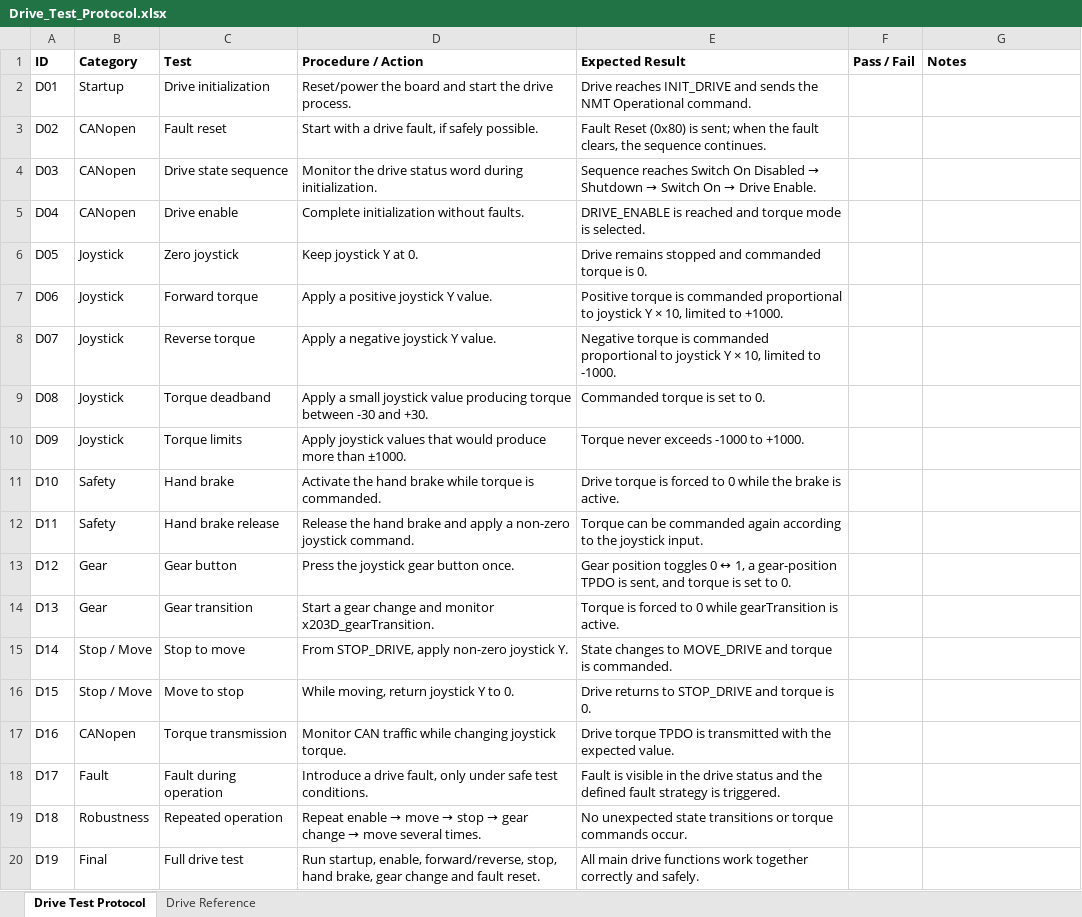
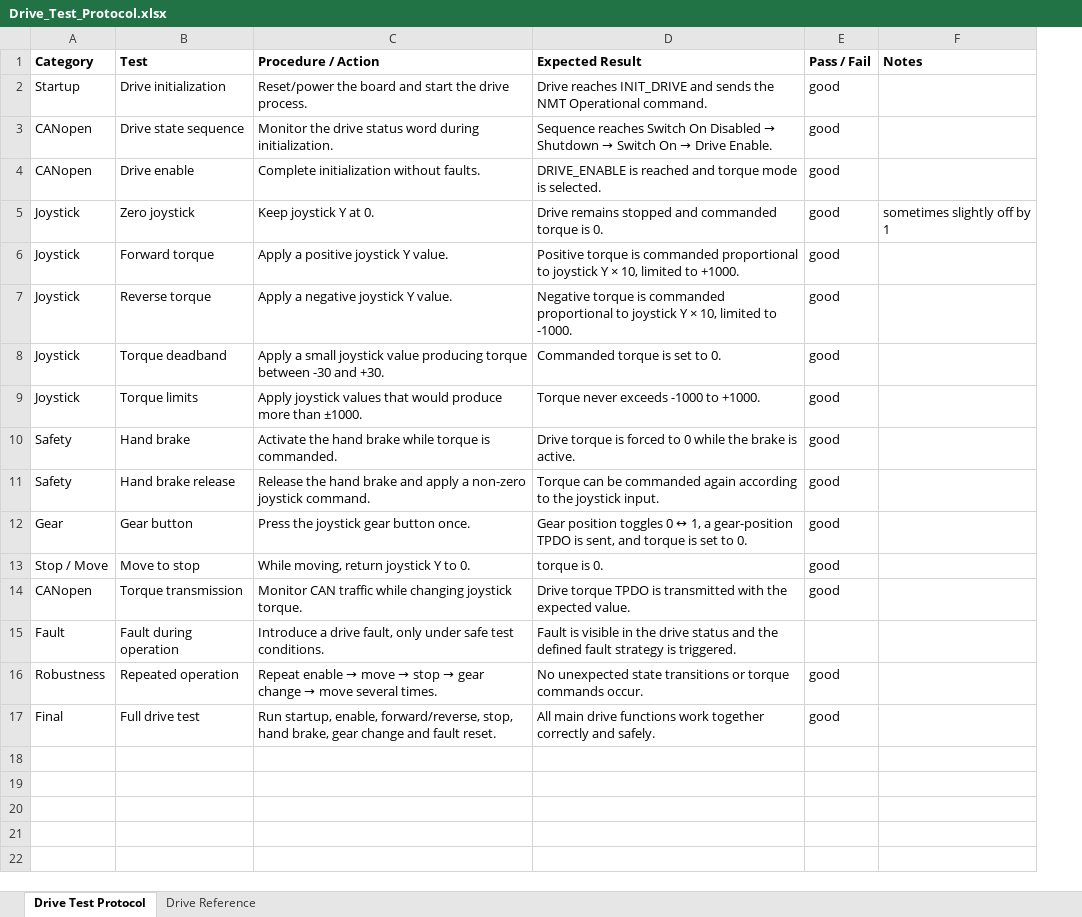
Before and after one commit to Smokeeeey/DSS2_IT, an Excel workbook: Drive_Test_Protocol.xlsx, sheet Drive Test Protocol, drawn as a sheet; values as stored, in another font and other column widths than the file's, no borders; removed rows and columns are numbered as before the commit, all else as after; the diff names each change by its address in the sheet, - before the commit and + after, or states it on an @@ line.

Commit message:
notes

```diff
--- a/Drive_Test_Protocol.xlsx (sheet Drive Test Protocol)
+++ b/Drive_Test_Protocol.xlsx (sheet Drive Test Protocol)
-column A (ID), row 2: D01; rows 4-13: D03 | D04 | D05 | D06 | D07 | D08 | D09 | D10 | D11 | D12; rows 16-20: D15 | D16 | D17 | D18 | D19
-E2 (Pass / Fail): (empty)
+E2 (Pass / Fail): good
-row 3: D02 | CANopen | Fault reset | Start with a drive fault, if safely possible. | Fault Reset (0x80) is sent; when the fault clears, the sequence continues.
-E3:E12 (Pass / Fail): (empty)
+E3:E12 (Pass / Fail): good
-F5 (Notes): (empty)
+F5 (Notes): sometimes slightly off by 1
-row 14: D13 | Gear | Gear transition | Start a gear change and monitor x203D_gearTransition. | Torque is forced to 0 while gearTransition is active.
-row 15: D14 | Stop / Move | Stop to move | From STOP_DRIVE, apply non-zero joystick Y. | State changes to MOVE_DRIVE and torque is commanded.
-D13 (Expected Result): Drive returns to STOP_DRIVE and torque is 0.
+D13 (Expected Result): torque is 0.
-E13:E14 (Pass / Fail): (empty)
+E13:E14 (Pass / Fail): good
-E16:E17 (Pass / Fail): (empty)
+E16:E17 (Pass / Fail): good
```
Also changed, not shown: Gear_Test_Protocol.xlsx, 1 other file.
